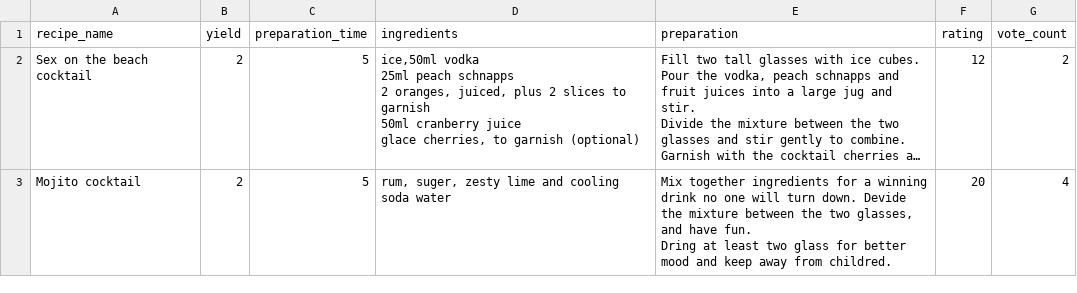
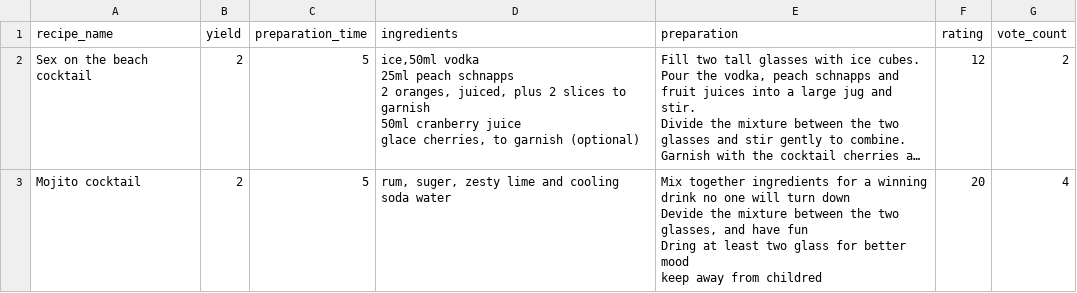
Before and after one commit to IvayloIvanov88/Recipe-CookBook, a CSV file: src/main/java/src/hidden.csv, drawn as a sheet; long unchanged cells end in …; ↵ is a line break in a cell; the diff names each change by its address in the sheet, - before the commit and + after, or states it on an @@ line.

```diff
--- a/src/main/java/src/hidden.csv
+++ b/src/main/java/src/hidden.csv
-E3 (preparation): …will turn down. Devide the mixture between the two glasses, and have fun. ↵ Dring at least two glass for better mood and keep away from childred.
+E3 (preparation): …will turn down ↵ Devide the mixture between the two glasses, and have fun ↵ Dring at least two glass for better mood ↵ keep away from childred
```
Also changed, not shown: src/main/java/src/recipe.csv.
